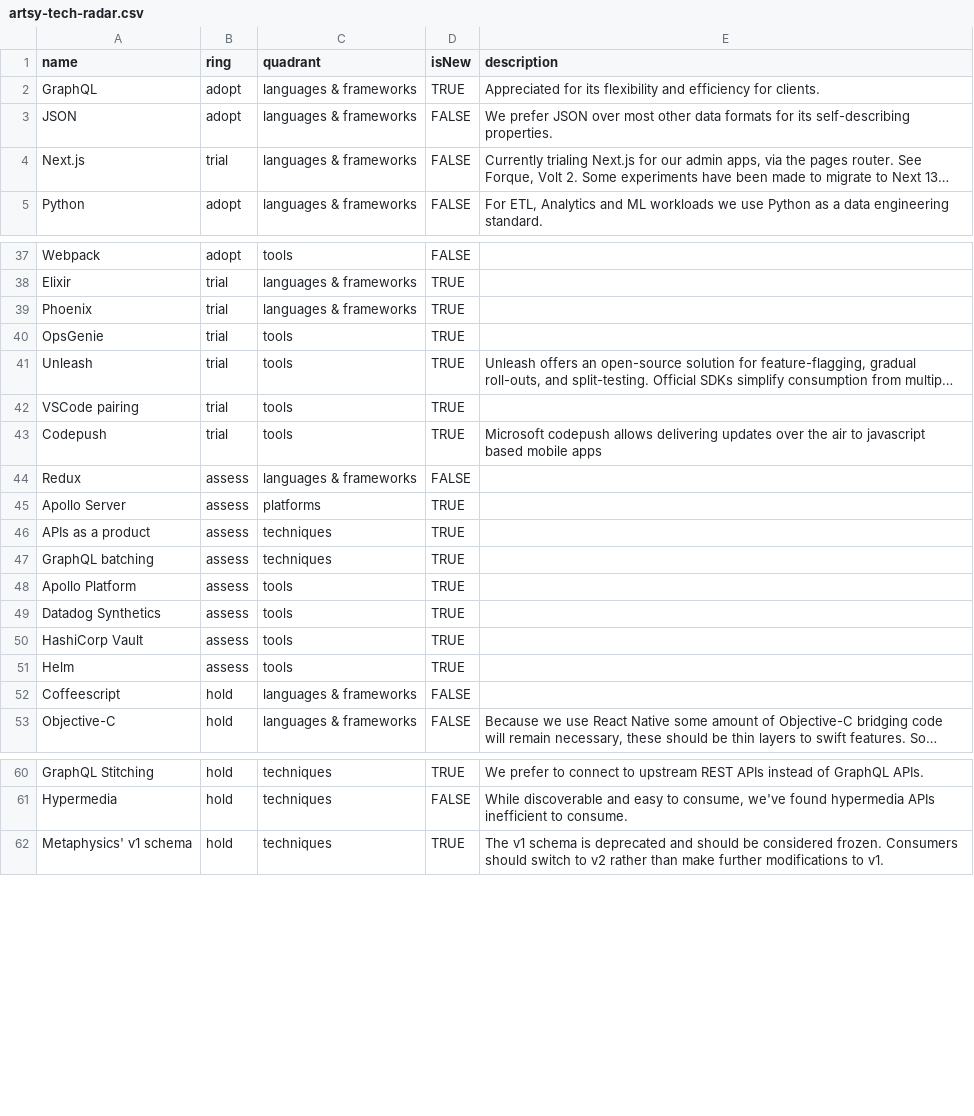
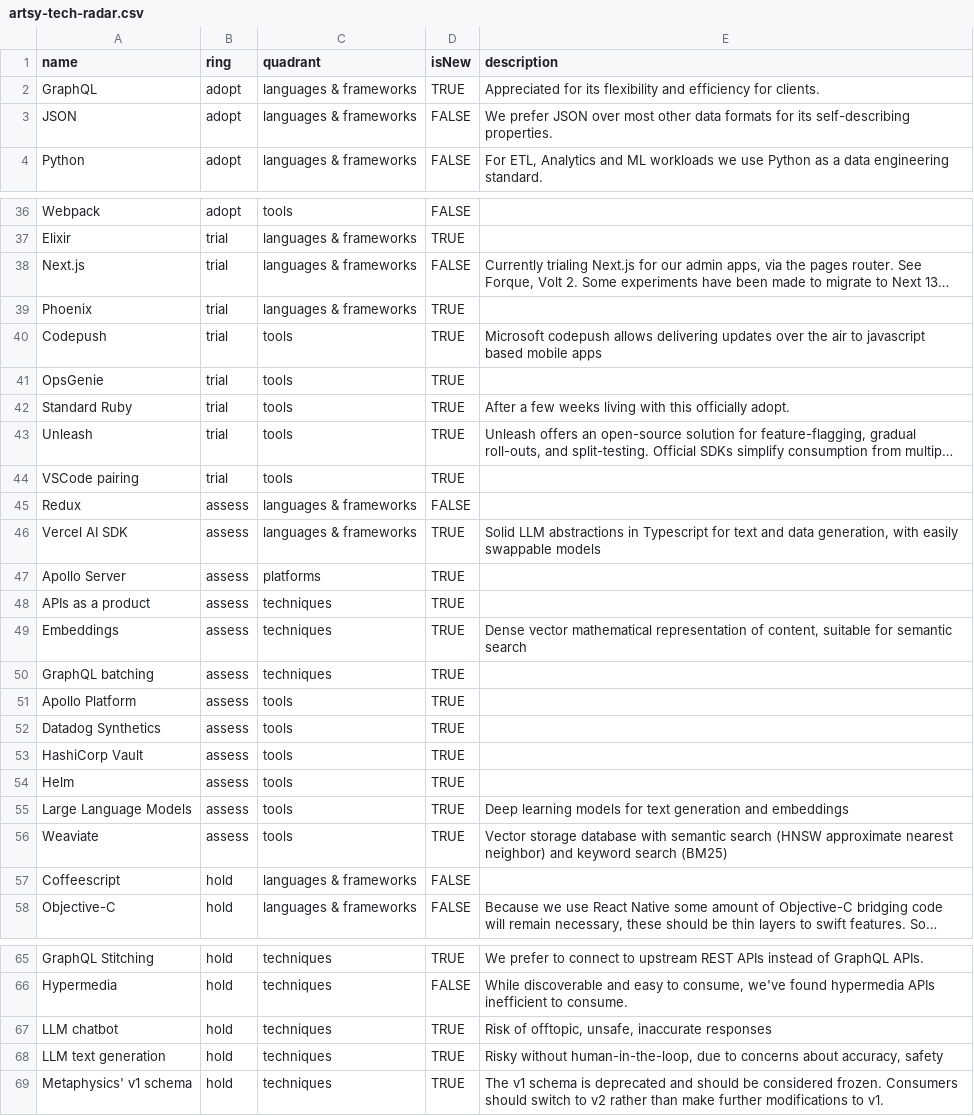
Before and after one commit to artsy/README, a CSV file: playbooks/technology_radar/artsy-tech-radar.csv, drawn as a sheet; only a part is shown, gaps mark what is left out; long unchanged cells end in …; the diff names each change by its address in the sheet, - before the commit and + after, or states it on an @@ line.

Commit message:
feat(radar): add recent AI squad findings (#540)
* chore: update formatting

apparently yarn precommit hadn't run in a while

* feat(radar): add recent ai squad findings

* fix: frontmatter for tech plan doc

```diff
--- a/playbooks/technology_radar/artsy-tech-radar.csv
+++ b/playbooks/technology_radar/artsy-tech-radar.csv
@@ row 4 moved to row 38: Next.js @@
@@ row 43 moved to row 40: Codepush @@
@@ row 74 moved to row 42: Standard Ruby @@
+row 46: Vercel AI SDK | assess | languages & frameworks | TRUE | Solid LLM abstractions in Typescript for text and data generation, with easily swappable models
+row 49: Embeddings | assess | techniques | TRUE | Dense vector mathematical representation of content, suitable for semantic search
+row 55: Large Language Models | assess | tools | TRUE | Deep learning models for text generation and embeddings
+row 56: Weaviate | assess | tools | TRUE | Vector storage database with semantic search (HNSW approximate nearest neighbor) and keyword search (BM25)
+row 67: LLM chatbot | hold | techniques | TRUE | Risk of offtopic, unsafe, inaccurate responses
+row 68: LLM text generation | hold | techniques | TRUE | Risky without human-in-the-loop, due to concerns about accuracy, safety
```
Also changed, not shown: 3 other files.
